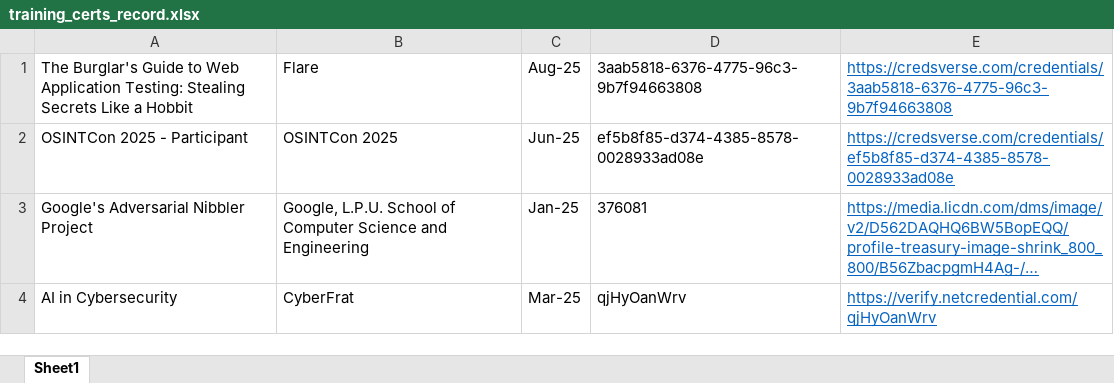
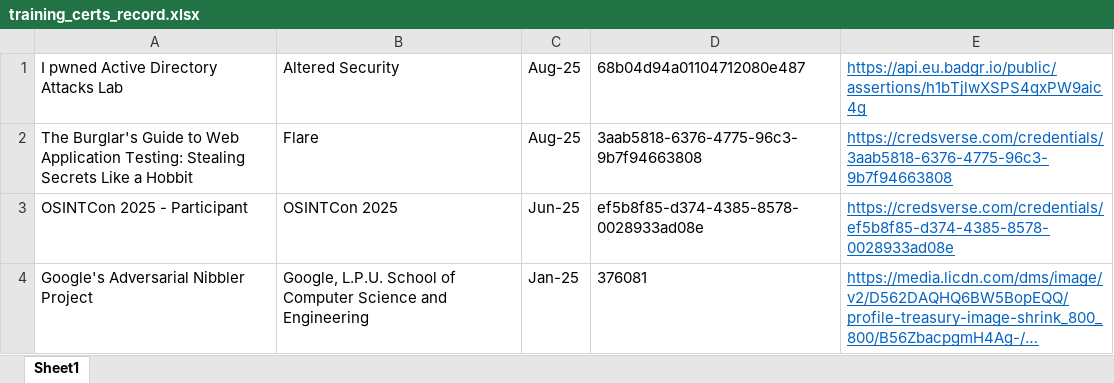
Before and after one commit to shreyas-malhotra/training_certs_record, an Excel workbook: training_certs_record.xlsx, sheet Sheet1, drawn as a sheet; only a part is shown; the shorter side is filled out with more unchanged rows; long unchanged cells end in …; values as stored, in another font and other column widths than the file's, no borders; the diff names each change by its address in the sheet, - before the commit and + after, or states it on an @@ line.

Commit message:
+ I pwned AD Attacks Lab

```diff
--- a/training_certs_record.xlsx (sheet Sheet1)
+++ b/training_certs_record.xlsx (sheet Sheet1)
+row 1: I pwned Active Directory Attacks Lab | Altered Security | Aug-25 | 68b04d94a01104712080e487 | https://api.eu.badgr.io/public/assertions/h1bTjlwXSPS4qxPW9aic4g
```
